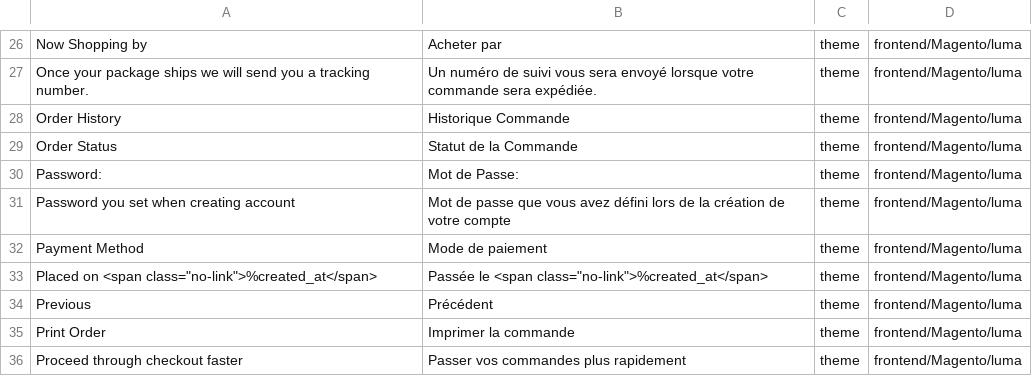
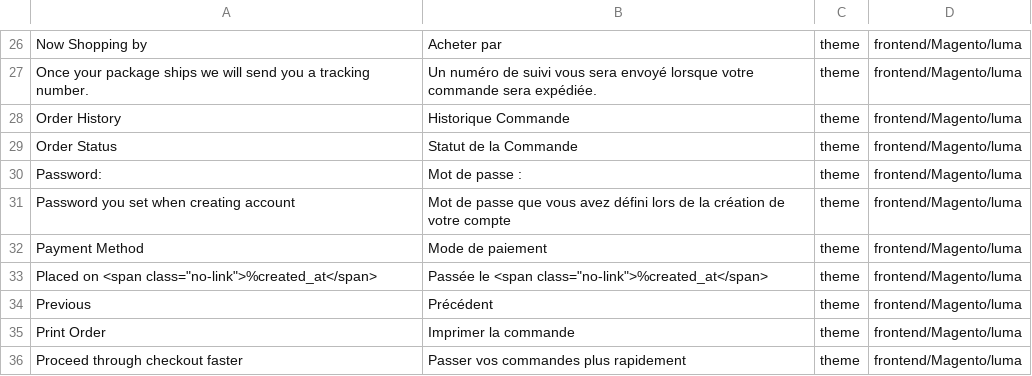
Before and after one commit to Imaginaerum/magento2-language-fr-fr, a CSV file: fr_fr.theme.frontend_magento_luma.csv, drawn as a sheet; only a part is shown, gaps mark what is left out.

```diff
--- a/fr_fr.theme.frontend_magento_luma.csv
+++ b/fr_fr.theme.frontend_magento_luma.csv
@@ -29,3 +29,3 @@
 "Order Status","Statut de la Commande",theme,frontend/Magento/luma
-"Password:","Mot de Passe:",theme,frontend/Magento/luma
+"Password:","Mot de passe :",theme,frontend/Magento/luma
 "Password you set when creating account","Mot de passe que vous avez défini lors de la création de votre compte",theme,frontend/Magento/luma
```
Also changed, not shown: fr_fr.module.magento_backend.csv, fr_fr.module.magento_checkout.csv, 7 other files.
